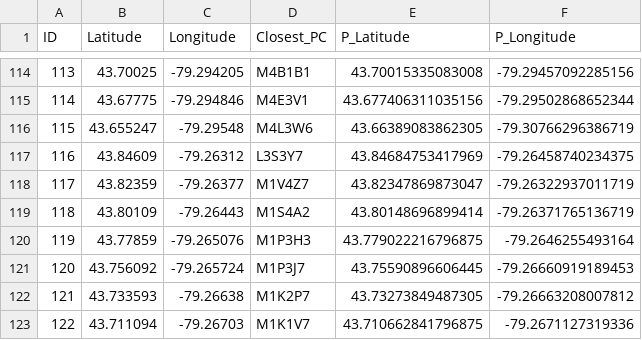
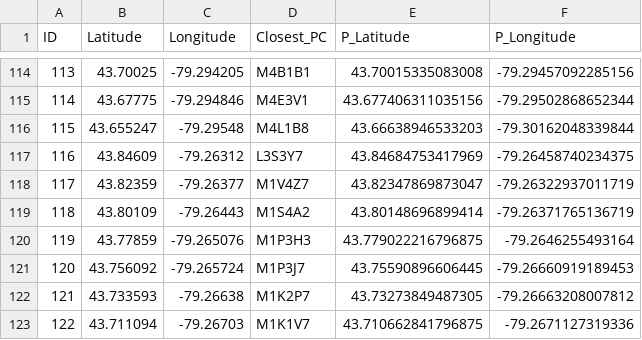
Before and after one commit to renacin/GasBuddy_DataParse, a CSV file: Data/GB_C_2KM/Closest_PC.csv, drawn as a sheet; only a part is shown, gaps mark what is left out.

```diff
--- a/Data/GB_C_2KM/Closest_PC.csv
+++ b/Data/GB_C_2KM/Closest_PC.csv
@@ -115,3 +115,3 @@ ID,Latitude,Longitude,Closest_PC,P_Latitude,P_Longitude
 114,43.67775,-79.294846,M4E3V1,43.677406311035156,-79.29502868652344
-115,43.655247,-79.29548,M4L3W6,43.66389083862305,-79.30766296386719
+115,43.655247,-79.29548,M4L1B8,43.66638946533203,-79.30162048339844
 116,43.84609,-79.26312,L3S3Y7,43.84684753417969,-79.26458740234375
```
Also changed, not shown: 1 other file.
